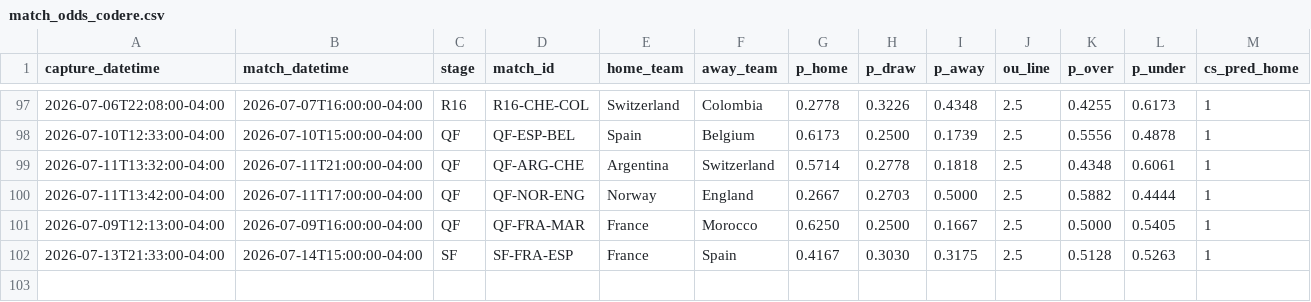
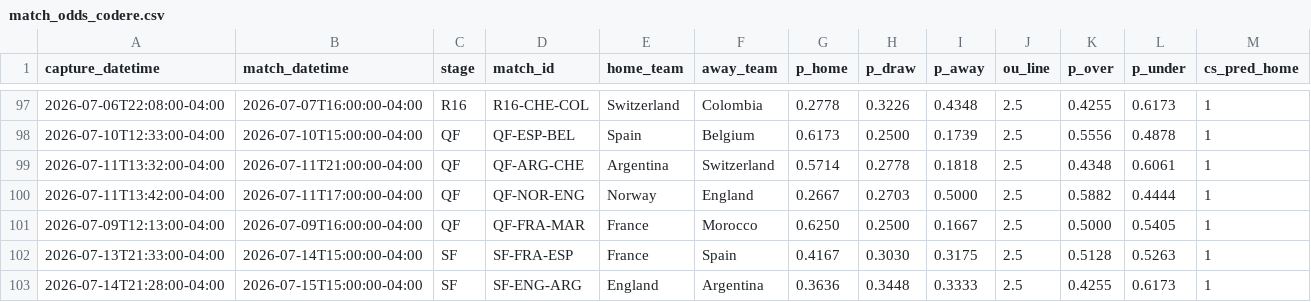
Before and after one commit to julianher/worldcup-2026-polla, a CSV file: data/match_odds_codere.csv, drawn as a sheet; only a part is shown, gaps mark what is left out; rows hold the shown columns only; the diff names each change by its address in the sheet, - before the commit and + after, or states it on an @@ line.

```diff
--- a/data/match_odds_codere.csv
+++ b/data/match_odds_codere.csv
+row 103: 2026-07-14T21:28:00-04:00 | 2026-07-15T15:00:00-04:00 | SF | SF-ENG-ARG | England | Argentina | 0.3636 | 0.3448 | 0.3333 | 2.5 | 0.4255 | 0.6173 | 1
```
Also changed, not shown: data/match_odds_polymarket.csv, 2 other files.
